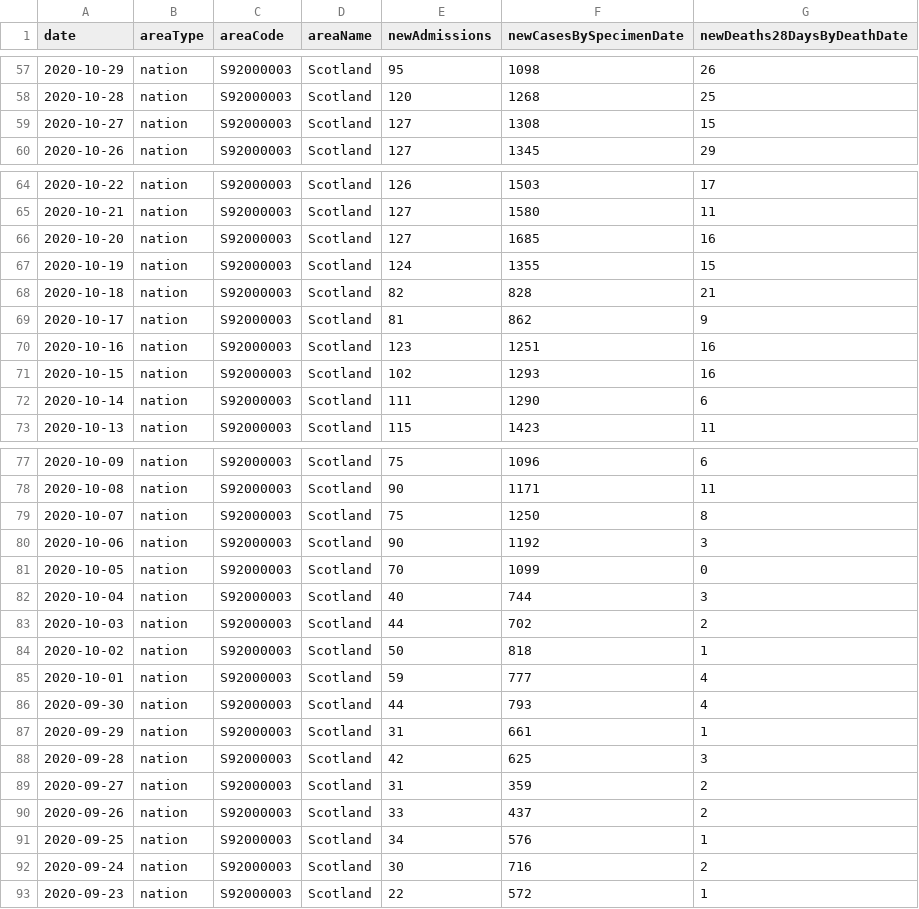
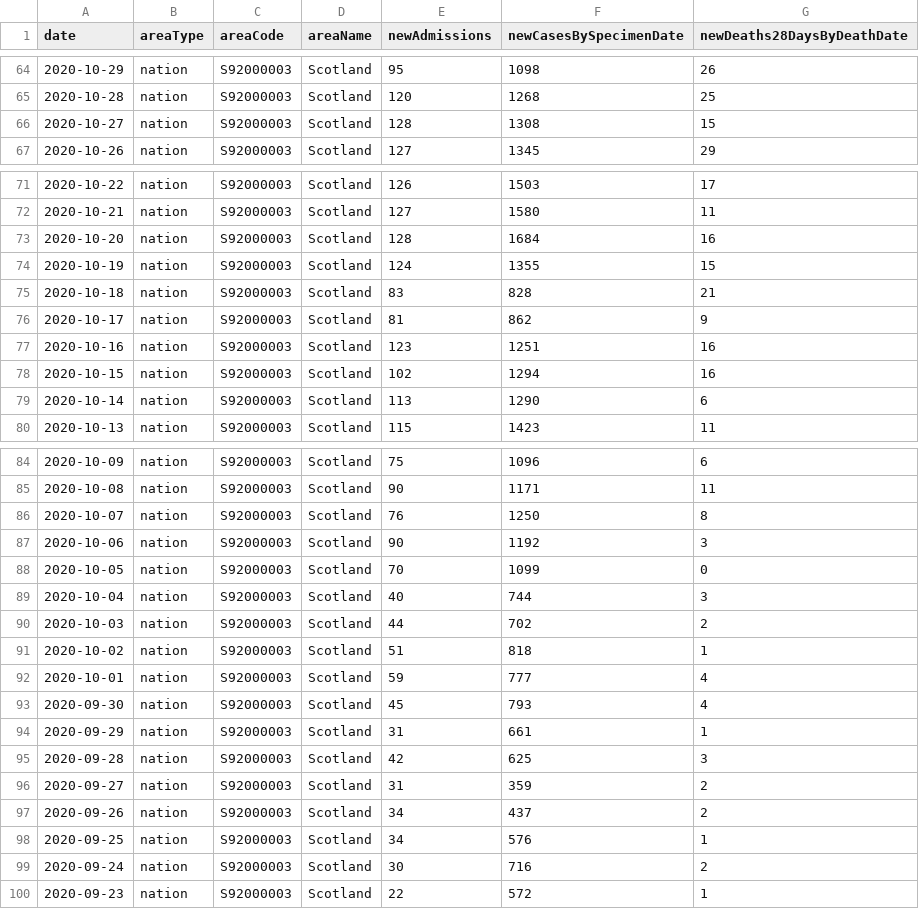
Before and after one commit to jagoosw/COVID-19-Trajectory, a CSV file: Scotland.csv, drawn as a sheet; only a part is shown, gaps mark what is left out; the diff covers the shown part only.

```diff
--- a/Scotland.csv
+++ b/Scotland.csv
@@ -58,3 +65,3 @@ date,areaType,areaCode,areaName,newAdmissions,newCasesBySpecimenDate,newDeaths28
 "2020-10-28",nation,S92000003,Scotland,120,1268,25
-"2020-10-27",nation,S92000003,Scotland,127,1308,15
+"2020-10-27",nation,S92000003,Scotland,128,1308,15
 "2020-10-26",nation,S92000003,Scotland,127,1345,29
@@ -65,9 +72,9 @@ date,areaType,areaCode,areaName,newAdmissions,newCasesBySpecimenDate,newDeaths28
 "2020-10-21",nation,S92000003,Scotland,127,1580,11
-"2020-10-20",nation,S92000003,Scotland,127,1685,16
+"2020-10-20",nation,S92000003,Scotland,128,1684,16
 "2020-10-19",nation,S92000003,Scotland,124,1355,15
-"2020-10-18",nation,S92000003,Scotland,82,828,21
+"2020-10-18",nation,S92000003,Scotland,83,828,21
 "2020-10-17",nation,S92000003,Scotland,81,862,9
 "2020-10-16",nation,S92000003,Scotland,123,1251,16
-"2020-10-15",nation,S92000003,Scotland,102,1293,16
-"2020-10-14",nation,S92000003,Scotland,111,1290,6
+"2020-10-15",nation,S92000003,Scotland,102,1294,16
+"2020-10-14",nation,S92000003,Scotland,113,1290,6
 "2020-10-13",nation,S92000003,Scotland,115,1423,11
@@ -78,3 +85,3 @@ date,areaType,areaCode,areaName,newAdmissions,newCasesBySpecimenDate,newDeaths28
 "2020-10-08",nation,S92000003,Scotland,90,1171,11
-"2020-10-07",nation,S92000003,Scotland,75,1250,8
+"2020-10-07",nation,S92000003,Scotland,76,1250,8
 "2020-10-06",nation,S92000003,Scotland,90,1192,3
@@ -83,5 +90,5 @@ date,areaType,areaCode,areaName,newAdmissions,newCasesBySpecimenDate,newDeaths28
 "2020-10-03",nation,S92000003,Scotland,44,702,2
-"2020-10-02",nation,S92000003,Scotland,50,818,1
+"2020-10-02",nation,S92000003,Scotland,51,818,1
 "2020-10-01",nation,S92000003,Scotland,59,777,4
-"2020-09-30",nation,S92000003,Scotland,44,793,4
+"2020-09-30",nation,S92000003,Scotland,45,793,4
 "2020-09-29",nation,S92000003,Scotland,31,661,1
@@ -89,3 +96,3 @@ date,areaType,areaCode,areaName,newAdmissions,newCasesBySpecimenDate,newDeaths28
 "2020-09-27",nation,S92000003,Scotland,31,359,2
-"2020-09-26",nation,S92000003,Scotland,33,437,2
+"2020-09-26",nation,S92000003,Scotland,34,437,2
 "2020-09-25",nation,S92000003,Scotland,34,576,1
```
Also changed, not shown: 7 added rows and 59 edited cells elsewhere in this file, England.csv, N. Ireland.csv, 22 other files.
